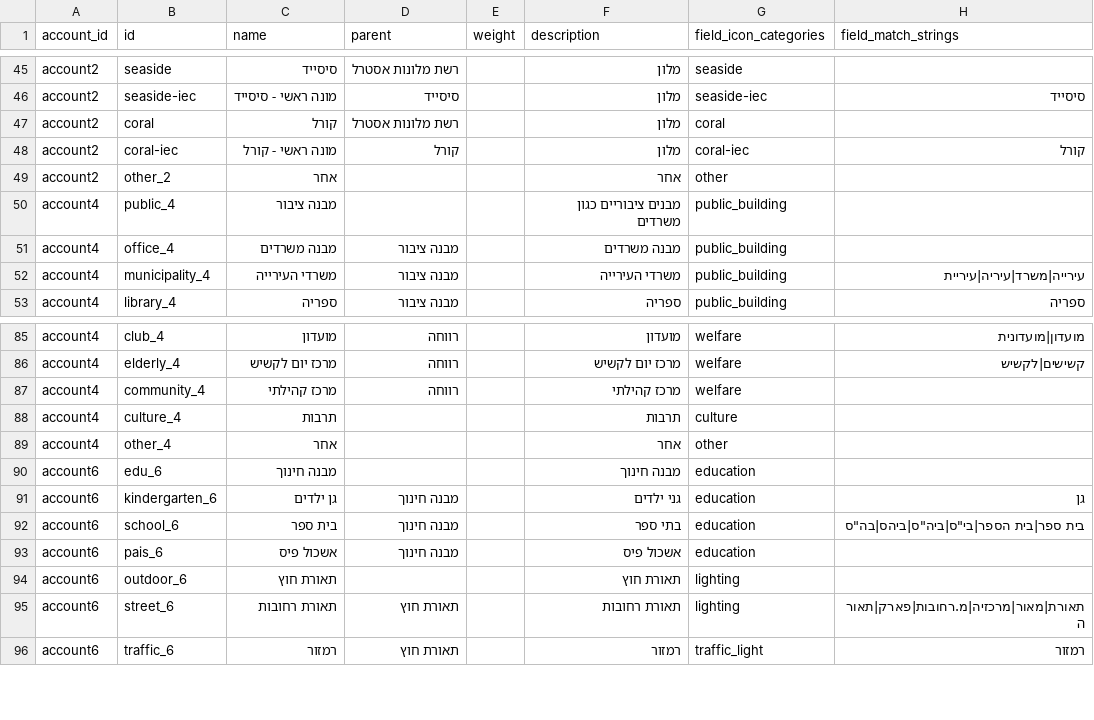
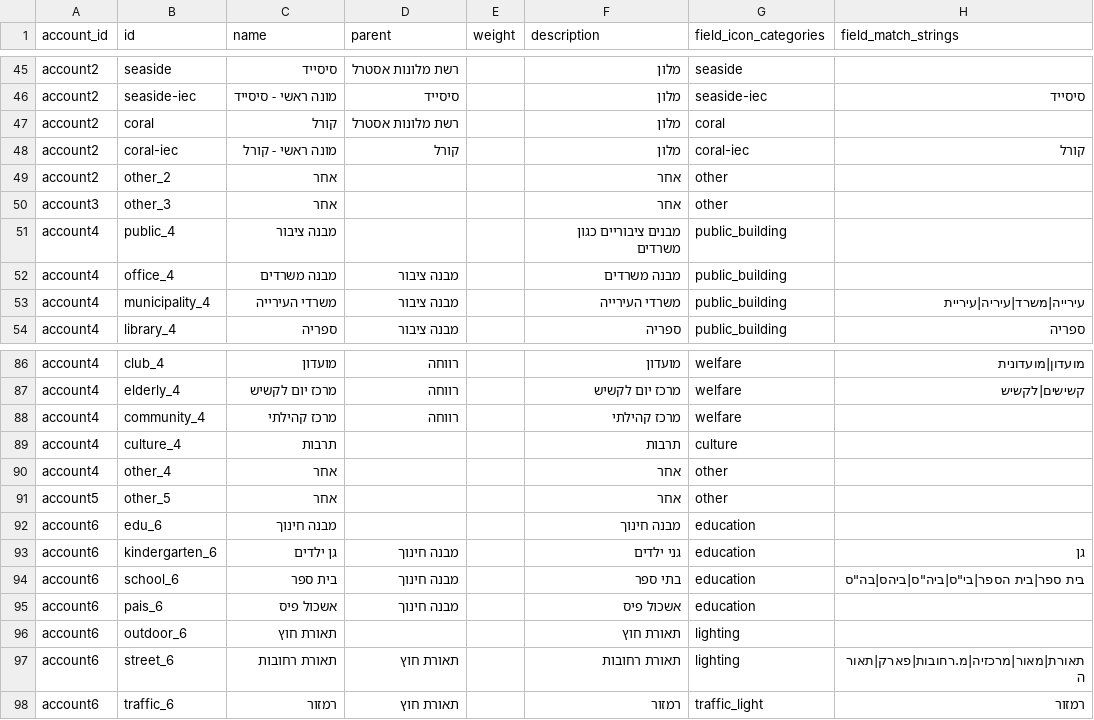
Before and after one commit to Gizra/negawatt-server, a CSV file: negawatt/modules/custom/negawatt_migrate/csv/taxonomy_term/meter_category.csv, drawn as a sheet; only a part is shown, gaps mark what is left out; the diff names each change by its address in the sheet, - before the commit and + after, or states it on an @@ line.

Commit message:
Add 'other' cat to all accounts.

```diff
--- a/negawatt/modules/custom/negawatt_migrate/csv/taxonomy_term/meter_category.csv
+++ b/negawatt/modules/custom/negawatt_migrate/csv/taxonomy_term/meter_category.csv
+row 50: account3 | other_3 | אחר |  |  | אחר | other
+row 91: account5 | other_5 | אחר |  |  | אחר | other
```
